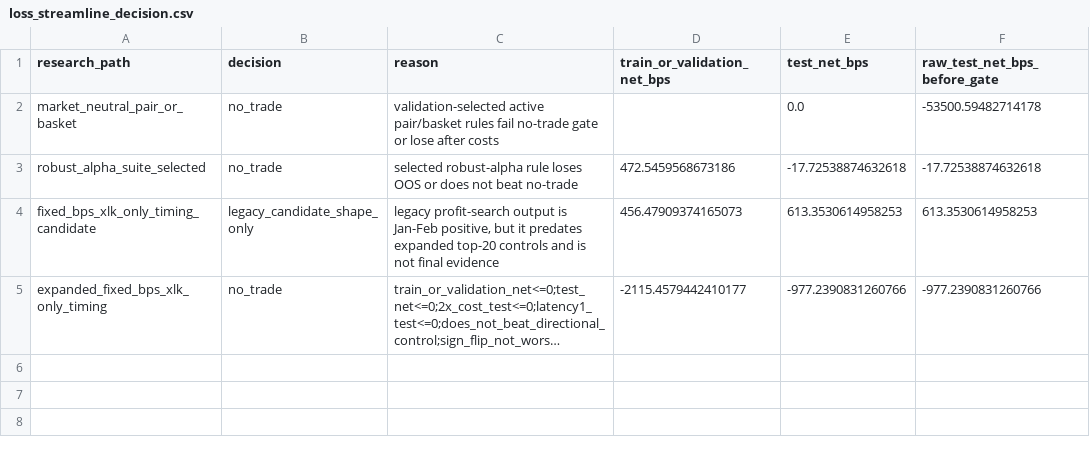
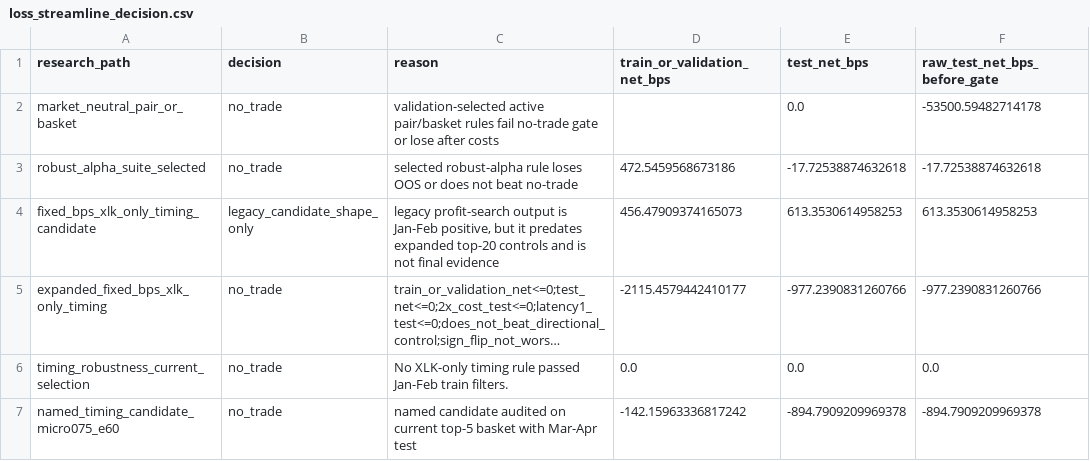
Before and after one commit to TRiS65/MarketMaking_StatisticalArbitrage, a CSV file: output/tables/loss_streamline_decision.csv, drawn as a sheet; long unchanged cells end in …; the diff names each change by its address in the sheet, - before the commit and + after, or states it on an @@ line.

Commit message:
Reaudit timing robustness on full test

```diff
--- a/output/tables/loss_streamline_decision.csv
+++ b/output/tables/loss_streamline_decision.csv
+row 6: timing_robustness_current_selection | no_trade | No XLK-only timing rule passed Jan-Feb train filters. | 0.0 | 0.0 | 0.0
+row 7: named_timing_candidate_micro075_e60 | no_trade | named candidate audited on current top-5 basket with Mar-Apr test | -142.15963336817242 | -894.7909209969378 | -894.7909209969378
```
Also changed, not shown: output/tables/timing_robustness_stability.csv, 15 other files.
